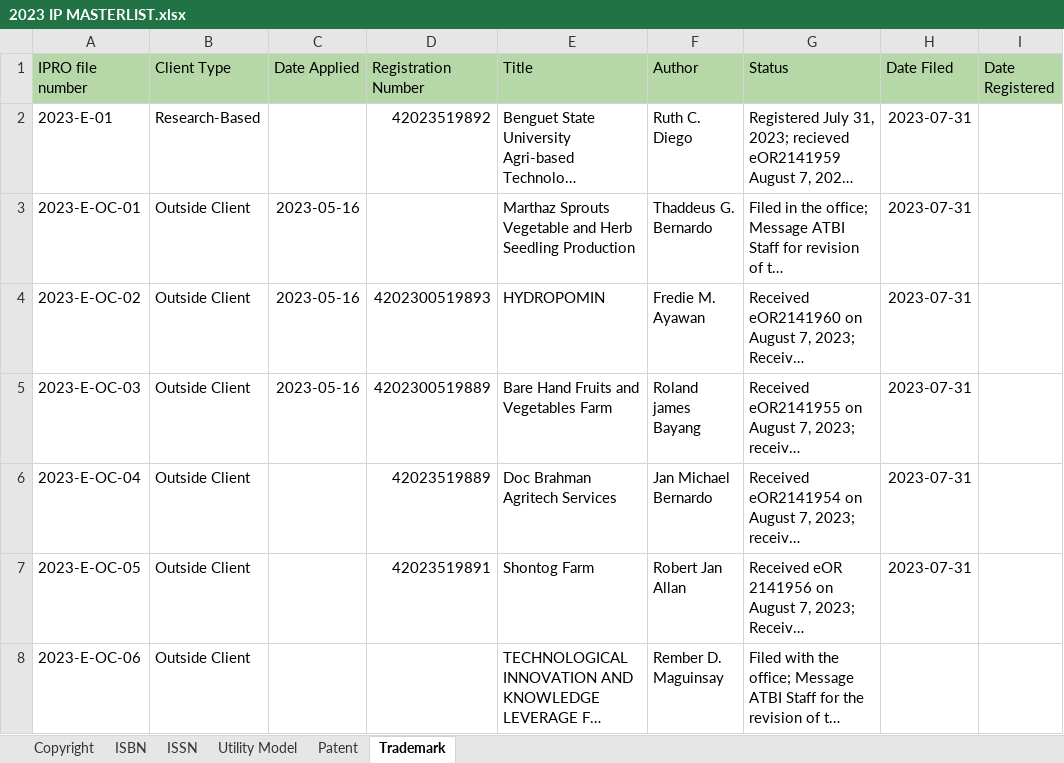
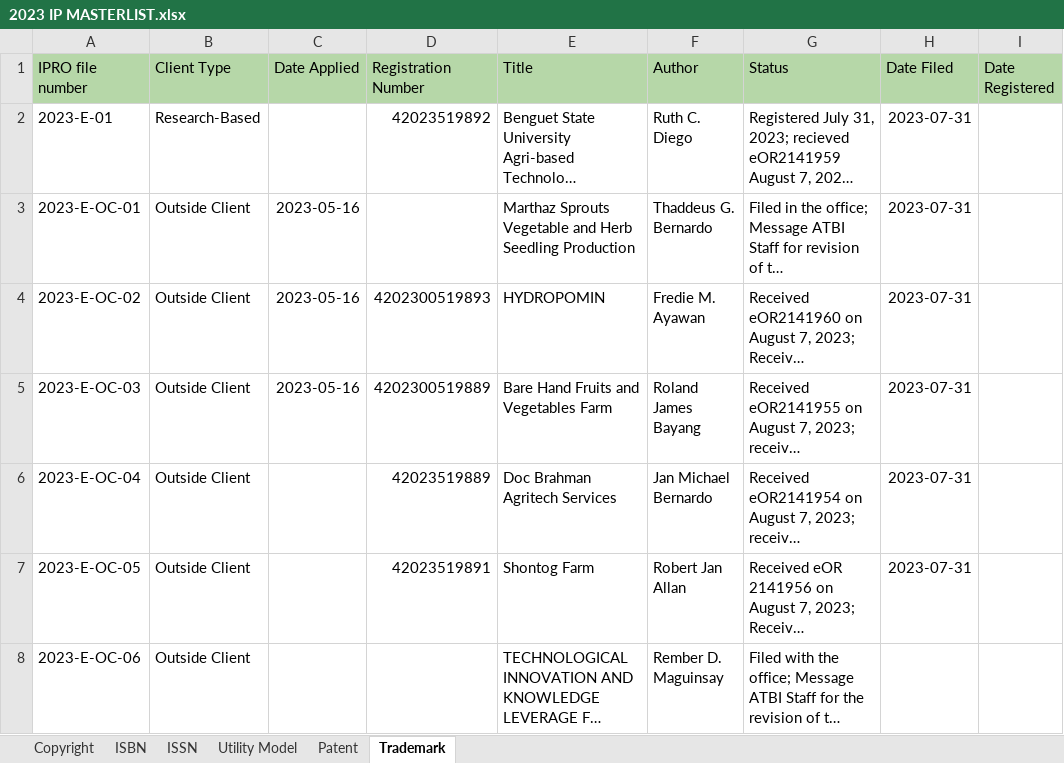
Before and after one commit to iprobsu/IPRO, an Excel workbook: data/2023 IP MASTERLIST.xlsx, sheet Trademark, drawn as a sheet; only a part is shown; long unchanged cells end in …; values as stored, in another font and other column widths than the file's, no borders; the diff names each change by its address in the sheet, - before the commit and + after, or states it on an @@ line.

```diff
--- a/data/2023 IP MASTERLIST.xlsx (sheet Trademark)
+++ b/data/2023 IP MASTERLIST.xlsx (sheet Trademark)
-F5 (Author): Roland james Bayang
+F5 (Author): Roland James Bayang
```
Also changed, not shown: sheet Utility Model, sheet Copyright, sheet ISBN, sheet ISSN, data/2013 IP MASTERLIST.xlsx, data/2017 IP MASTERLIST.xlsx, 17 other files.
